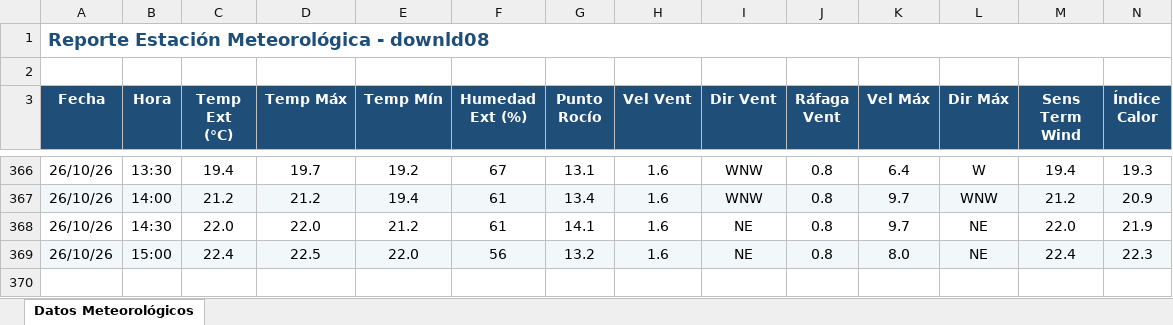
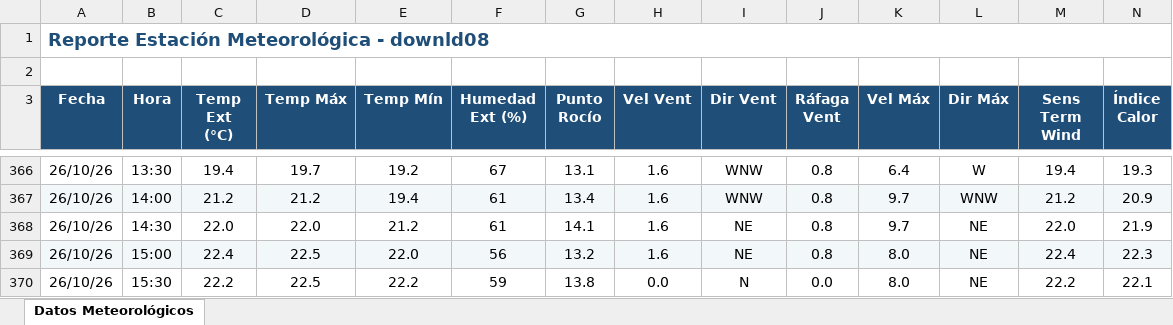
Before and after one commit to intasalta/ema_yuto, an Excel workbook: downld08.xlsx, sheet Datos Meteorológicos, drawn as a sheet; only a part is shown, gaps mark what is left out; values as stored, in another font and other column widths than the file's, no borders; rows hold the shown columns only; the diff names each change by its address in the sheet, - before the commit and + after, or states it on an @@ line.

```diff
--- a/downld08.xlsx (sheet Datos Meteorológicos)
+++ b/downld08.xlsx (sheet Datos Meteorológicos)
+row 370: 26/10/26 | 15:30 | 22.2 | 22.5 | 22.2 | 59 | 13.8 | 0.0 | N | 0.0 | 8.0 | NE | 22.2 | 22.1
```
Also changed, not shown: downld02.xlsx, 2 other files.
